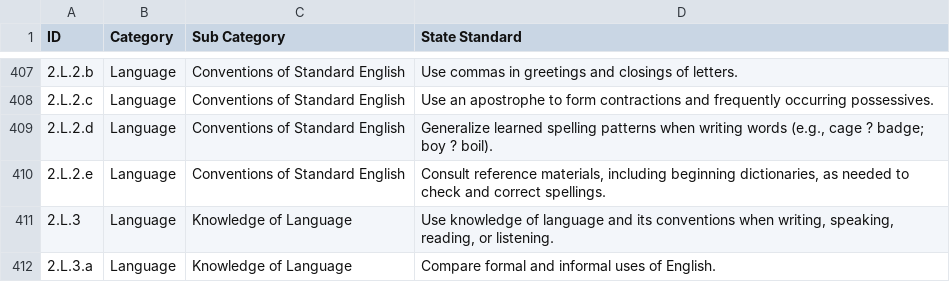
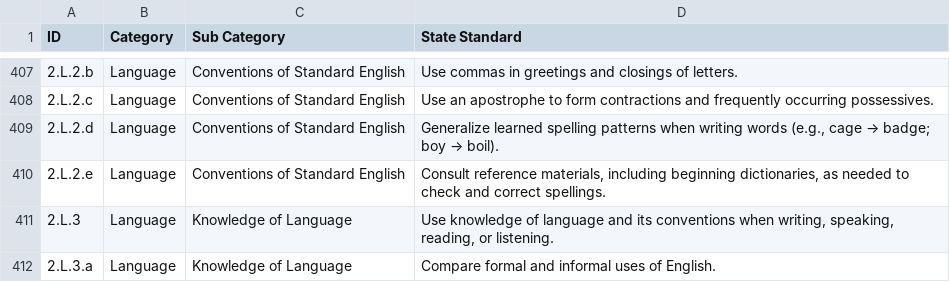
Before and after one commit to inbloom/secure-data-service, a CSV file: tools/csv2xml/data/CC_Standards_6.25.10-English.csv, drawn as a sheet; only a part is shown, gaps mark what is left out; the diff names each change by its address in the sheet, - before the commit and + after, or states it on an @@ line.

Commit message:
made English csv utf-8

```diff
--- a/tools/csv2xml/data/CC_Standards_6.25.10-English.csv
+++ b/tools/csv2xml/data/CC_Standards_6.25.10-English.csv
@@ D409 (State Standard): …(e.g., cage ? badge; boy ? boil). → …(e.g., cage → badge; boy → boil). @@
```
